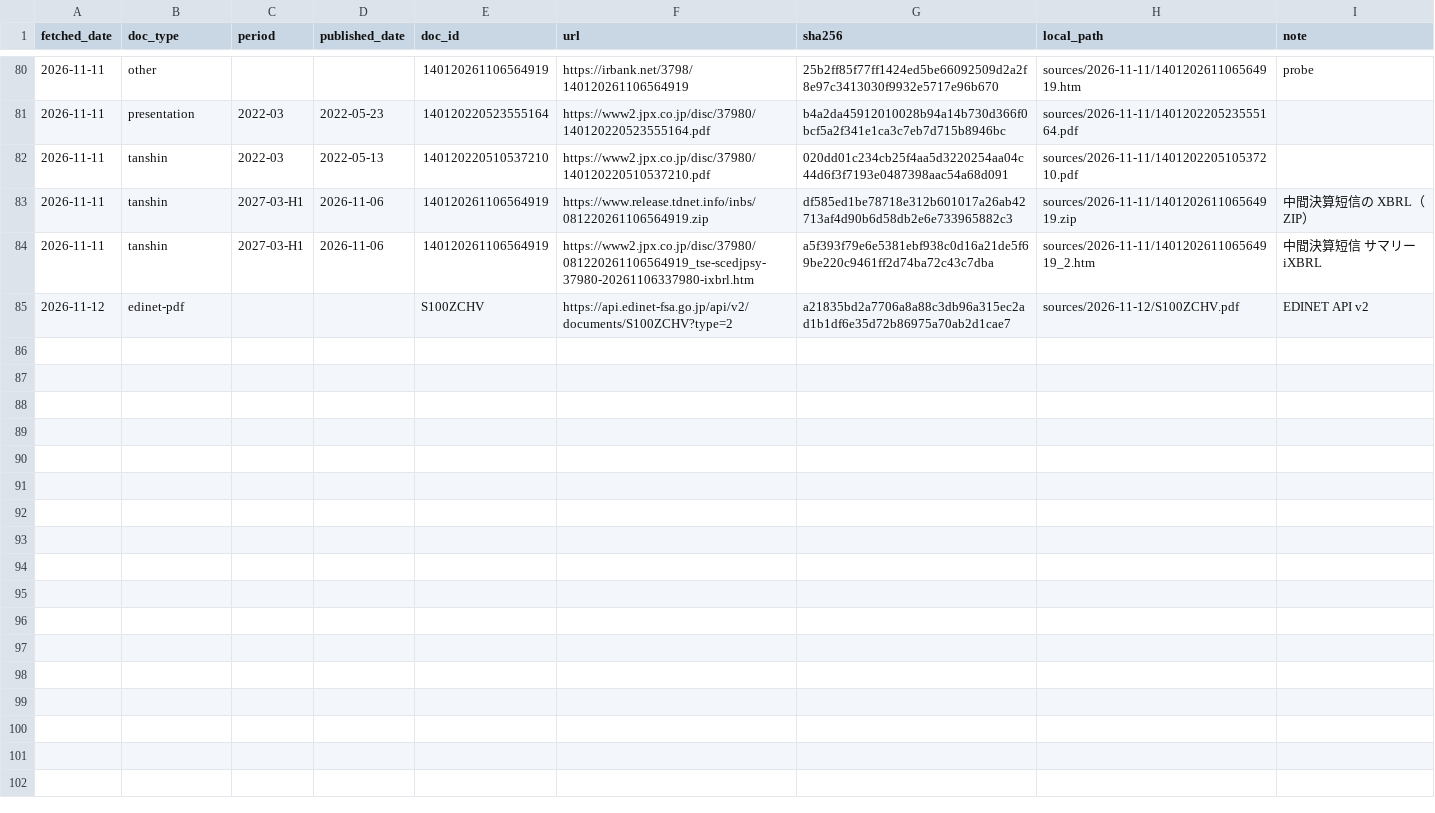
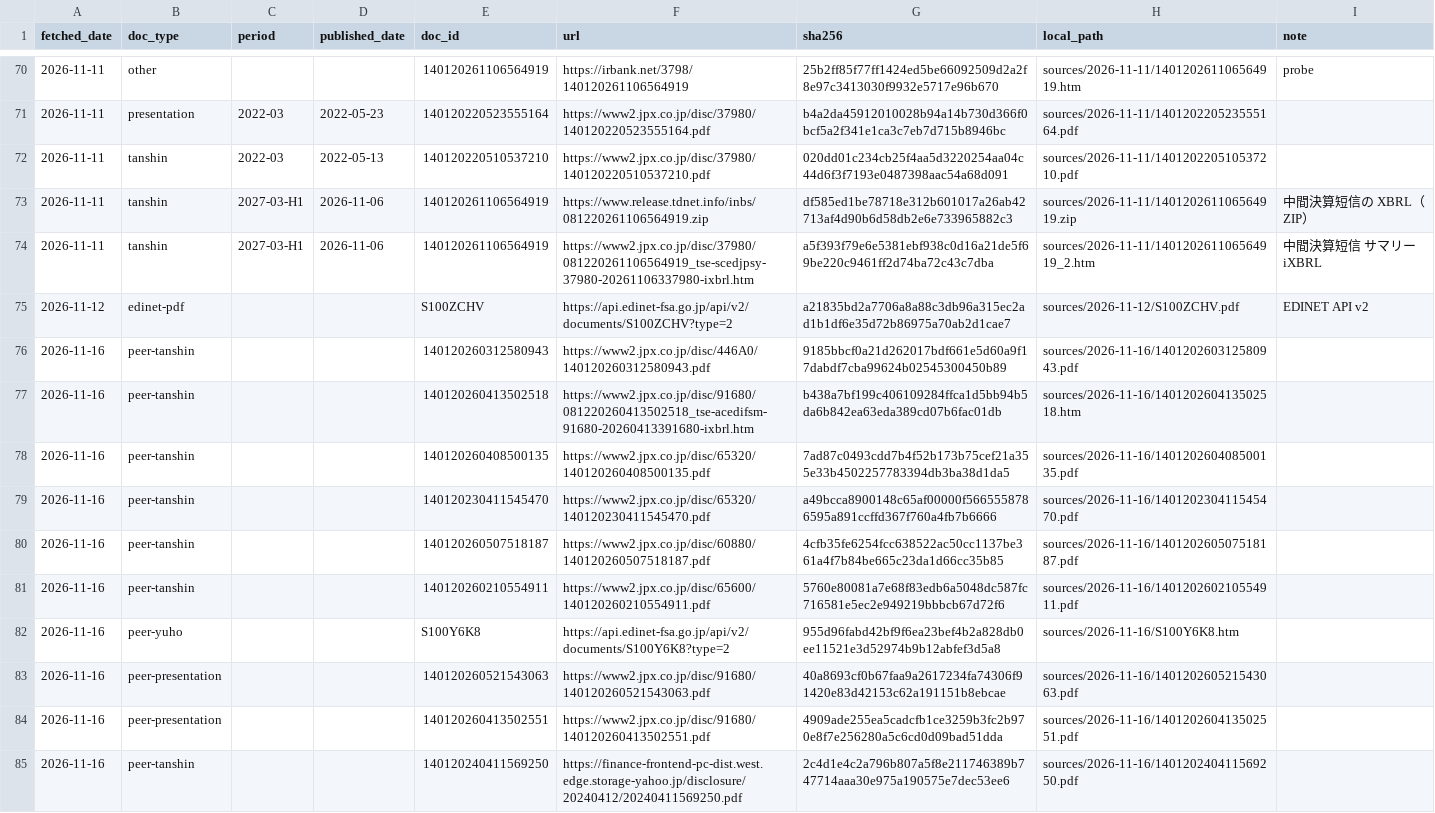
Before and after one commit to MakiOiji9/corporate-analysis, a CSV file: companies/3798_uls-group/sources/manifest.csv, drawn as a sheet; only a part is shown, gaps mark what is left out; the diff covers the shown part only; the diff names each change by its address in the sheet, - before the commit and + after, or states it on an @@ line.

```diff
--- a/companies/3798_uls-group/sources/manifest.csv
+++ b/companies/3798_uls-group/sources/manifest.csv
+row 76: 2026-11-16 | peer-tanshin |  |  | 140120260312580943 | https://www2.jpx.co.jp/disc/446A0/140120260312580943.pdf | 9185bbcf0a21d262017bdf661e5d60a9f17dabdf7cba99624b02545300450b89 | sources/2026-11-16/140120260312580943.pdf
+row 77: 2026-11-16 | peer-tanshin |  |  | 140120260413502518 | https://www2.jpx.co.jp/disc/91680/081220260413502518_tse-acedifsm-91680-20260413391680-ixbrl.htm | b438a7bf199c406109284ffca1d5bb94b5da6b842ea63eda389cd07b6fac01db | sources/2026-11-16/140120260413502518.htm
+row 78: 2026-11-16 | peer-tanshin |  |  | 140120260408500135 | https://www2.jpx.co.jp/disc/65320/140120260408500135.pdf | 7ad87c0493cdd7b4f52b173b75cef21a355e33b4502257783394db3ba38d1da5 | sources/2026-11-16/140120260408500135.pdf
+row 79: 2026-11-16 | peer-tanshin |  |  | 140120230411545470 | https://www2.jpx.co.jp/disc/65320/140120230411545470.pdf | a49bcca8900148c65af00000f5665558786595a891ccffd367f760a4fb7b6666 | sources/2026-11-16/140120230411545470.pdf
+row 80: 2026-11-16 | peer-tanshin |  |  | 140120260507518187 | https://www2.jpx.co.jp/disc/60880/140120260507518187.pdf | 4cfb35fe6254fcc638522ac50cc1137be361a4f7b84be665c23da1d66cc35b85 | sources/2026-11-16/140120260507518187.pdf
+row 81: 2026-11-16 | peer-tanshin |  |  | 140120260210554911 | https://www2.jpx.co.jp/disc/65600/140120260210554911.pdf | 5760e80081a7e68f83edb6a5048dc587fc716581e5ec2e949219bbbcb67d72f6 | sources/2026-11-16/140120260210554911.pdf
+row 82: 2026-11-16 | peer-yuho |  |  | S100Y6K8 | https://api.edinet-fsa.go.jp/api/v2/documents/S100Y6K8?type=2 | 955d96fabd42bf9f6ea23bef4b2a828db0ee11521e3d52974b9b12abfef3d5a8 | sources/2026-11-16/S100Y6K8.htm
+row 83: 2026-11-16 | peer-presentation |  |  | 140120260521543063 | https://www2.jpx.co.jp/disc/91680/140120260521543063.pdf | 40a8693cf0b67faa9a2617234fa74306f91420e83d42153c62a191151b8ebcae | sources/2026-11-16/140120260521543063.pdf
+row 84: 2026-11-16 | peer-presentation |  |  | 140120260413502551 | https://www2.jpx.co.jp/disc/91680/140120260413502551.pdf | 4909ade255ea5cadcfb1ce3259b3fc2b970e8f7e256280a5c6cd0d09bad51dda | sources/2026-11-16/140120260413502551.pdf
+row 85: 2026-11-16 | peer-tanshin |  |  | 140120240411569250 | https://finance-frontend-pc-dist.west.edge.storage-yahoo.jp/disclosure/20240412/20240411569250.pdf | 2c4d1e4c2a796b807a5f8e211746389b747714aaa30e975a190575e7dec53ee6 | sources/2026-11-16/140120240411569250.pdf
```
Also changed, not shown: 10 added rows and 10 removed rows elsewhere in this file, 7 other files.
